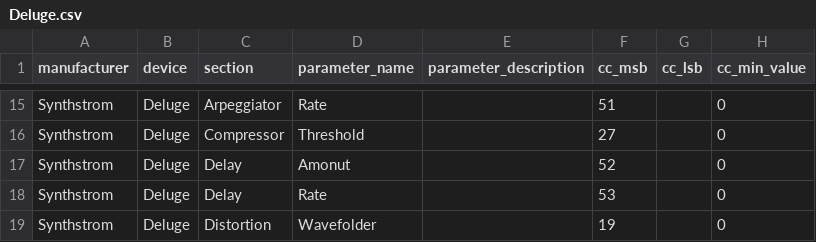
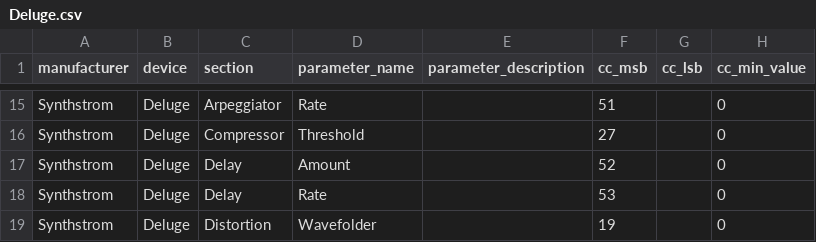
Before and after one commit to jamesmacaulay/dropedit, a CSV file: src/data/devices/Synthstrom/Deluge.csv, drawn as a sheet; only a part is shown, gaps mark what is left out; the diff names each change by its address in the sheet, - before the commit and + after, or states it on an @@ line.

```diff
--- a/src/data/devices/Synthstrom/Deluge.csv
+++ b/src/data/devices/Synthstrom/Deluge.csv
-D17 (parameter_name): Amonut
+D17 (parameter_name): Amount
```
Also changed, not shown: src/data/devices/Roland/P-6.csv, 2 other files.
